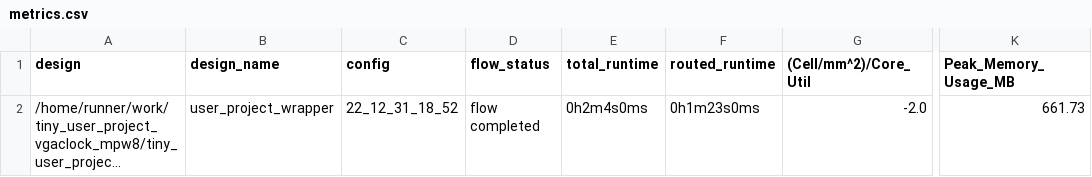
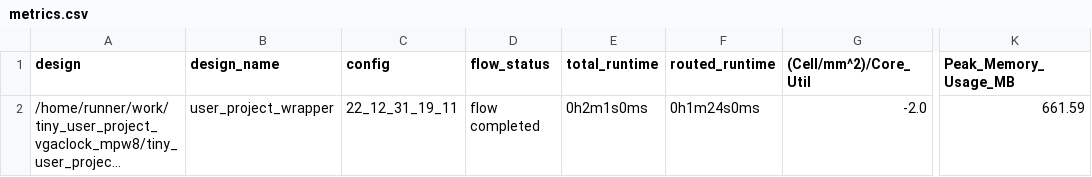
Before and after one commit to ThorKn/tiny_user_project_vgaclock_mpw8, a CSV file: signoff/user_project_wrapper/metrics.csv, drawn as a sheet; only a part is shown, gaps mark what is left out; long unchanged cells end in …; the diff names each change by its address in the sheet, - before the commit and + after, or states it on an @@ line.

```diff
--- a/signoff/user_project_wrapper/metrics.csv
+++ b/signoff/user_project_wrapper/metrics.csv
-C2 (config): 22_12_31_18_52
+C2 (config): 22_12_31_19_11
-E2 (total_runtime): 0h2m4s0ms
+E2 (total_runtime): 0h2m1s0ms
-F2 (routed_runtime): 0h1m23s0ms
+F2 (routed_runtime): 0h1m24s0ms
-K2 (Peak_Memory_Usage_MB): 661.73
+K2 (Peak_Memory_Usage_MB): 661.59
```
Also changed, not shown: signoff/tiny_user_project/metrics.csv, 32 other files.
